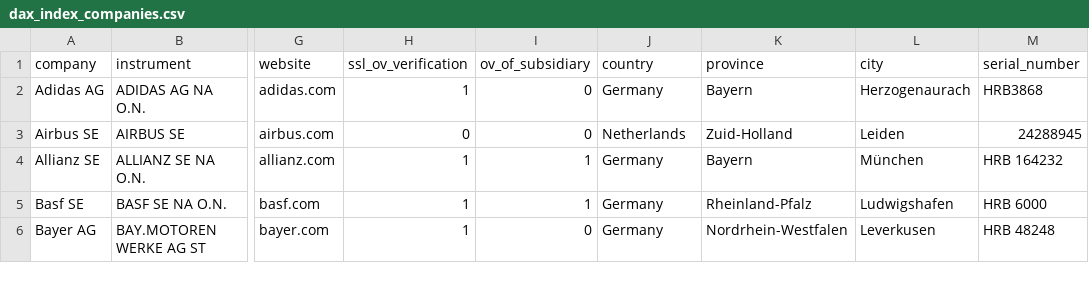
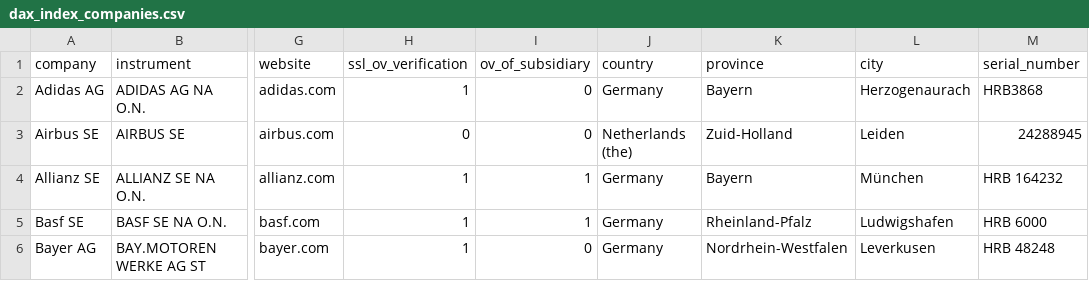
Before and after one commit to c-riq/stated, a CSV file: analysis/verifications/dax_index_companies.csv, drawn as a sheet; only a part is shown, gaps mark what is left out; the diff names each change by its address in the sheet, - before the commit and + after, or states it on an @@ line.

```diff
--- a/analysis/verifications/dax_index_companies.csv
+++ b/analysis/verifications/dax_index_companies.csv
-J3 (country): Netherlands
+J3 (country): Netherlands (the)
```
Also changed, not shown: 22 other files.
